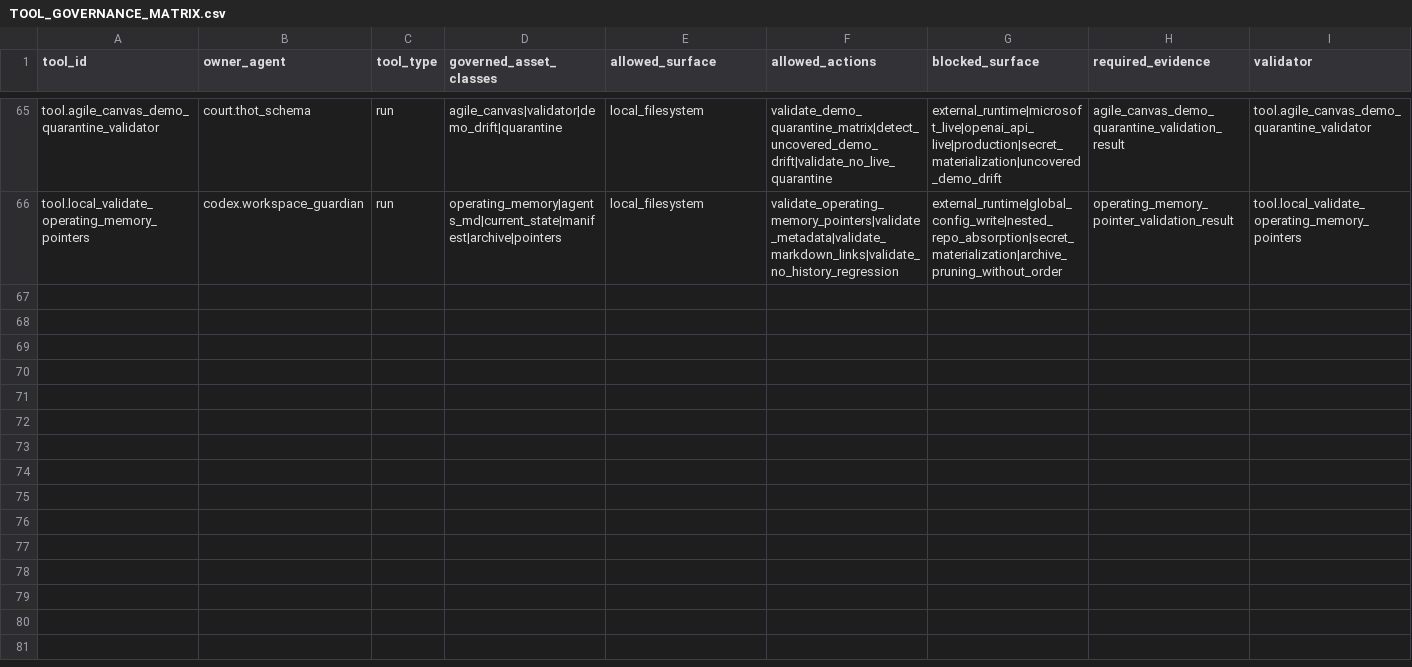
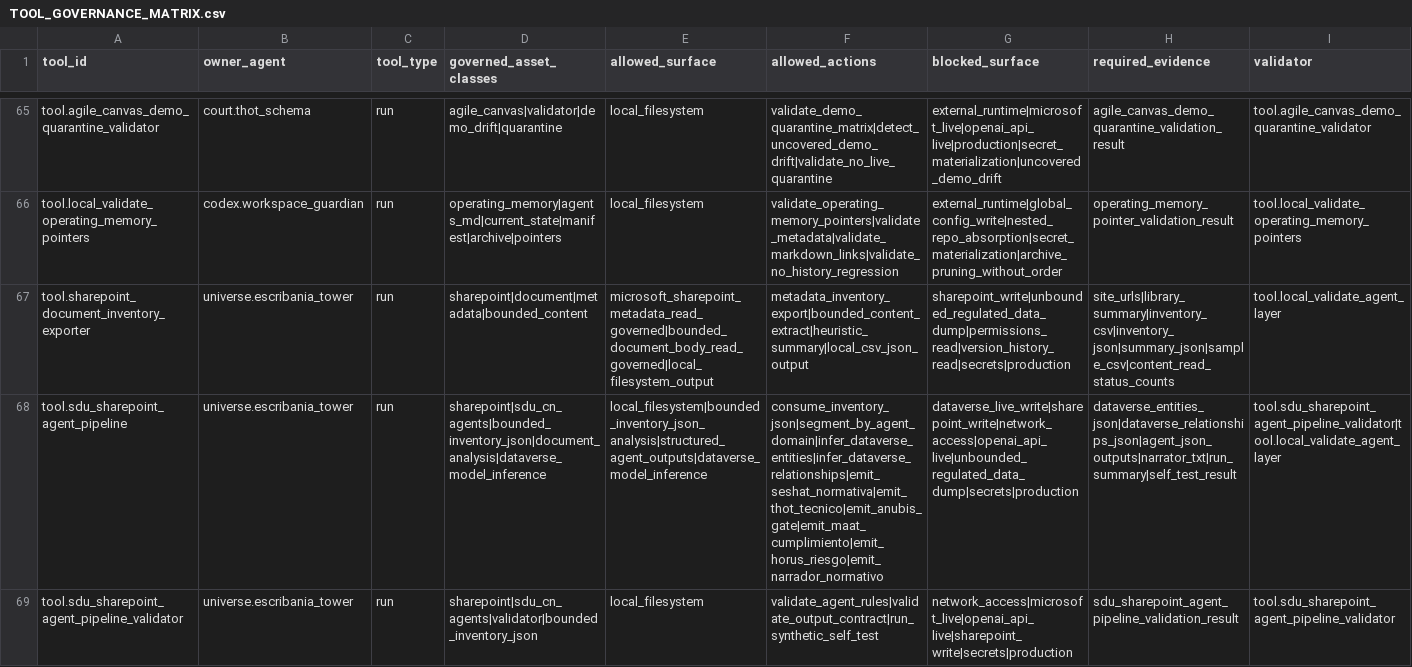
Before and after one commit to universo-rey/cabina-universal-d, a CSV file: .agents/codex/matrices/TOOL_GOVERNANCE_MATRIX.csv, drawn as a sheet; only a part is shown, gaps mark what is left out; the diff covers the shown part only; the diff names each change by its address in the sheet, - before the commit and + after, or states it on an @@ line.

Commit message:
feat: connect Dataverse workqueue worker and SDU runtime registry

```diff
--- a/.agents/codex/matrices/TOOL_GOVERNANCE_MATRIX.csv
+++ b/.agents/codex/matrices/TOOL_GOVERNANCE_MATRIX.csv
+row 67: tool.sharepoint_document_inventory_exporter | universe.escribania_tower | run | sharepoint|document|metadata|bounded_content | microsoft_sharepoint_metadata_read_governed|bounded_document_body_read_governed|local_filesystem_output | metadata_inventory_export|bounded_content_extract|heuristic_summary|local_csv_json_output | sharepoint_write|unbounded_regulated_data_dump|permissions_read|version_history_read|secrets|production | site_urls|library_summary|inventory_csv|inventory_json|summary_json|sample_csv|content_read_status_counts | tool.local_validate_agent_layer
+row 68: tool.sdu_sharepoint_agent_pipeline | universe.escribania_tower | run | sharepoint|sdu_cn_agents|bounded_inventory_json|document_analysis|dataverse_model_inference | local_filesystem|bounded_inventory_json_analysis|structured_agent_outputs|dataverse_model_inference | consume_inventory_json|segment_by_agent_domain|infer_dataverse_entities|infer_dataverse_relationships|emit_seshat_normativa|emit_thot_tecnico|emit_anubis_gate|emit_maat_cumplimiento|emit_horus_riesgo|emit_narrador_normativo | dataverse_live_write|sharepoint_write|network_access|openai_api_live|unbounded_regulated_data_dump|secrets|production | dataverse_entities_json|dataverse_relationships_json|agent_json_outputs|narrator_txt|run_summary|self_test_result | tool.sdu_sharepoint_agent_pipeline_validator|tool.local_validate_agent_layer
+row 69: tool.sdu_sharepoint_agent_pipeline_validator | universe.escribania_tower | run | sharepoint|sdu_cn_agents|validator|bounded_inventory_json | local_filesystem | validate_agent_rules|validate_output_contract|run_synthetic_self_test | network_access|microsoft_live|openai_api_live|sharepoint_write|secrets|production | sdu_sharepoint_agent_pipeline_validation_result | tool.sdu_sharepoint_agent_pipeline_validator
```
Also changed, not shown: 2 added rows elsewhere in this file, .agents/codex/tools/TOOL_INDEX.csv, 12 other files.
